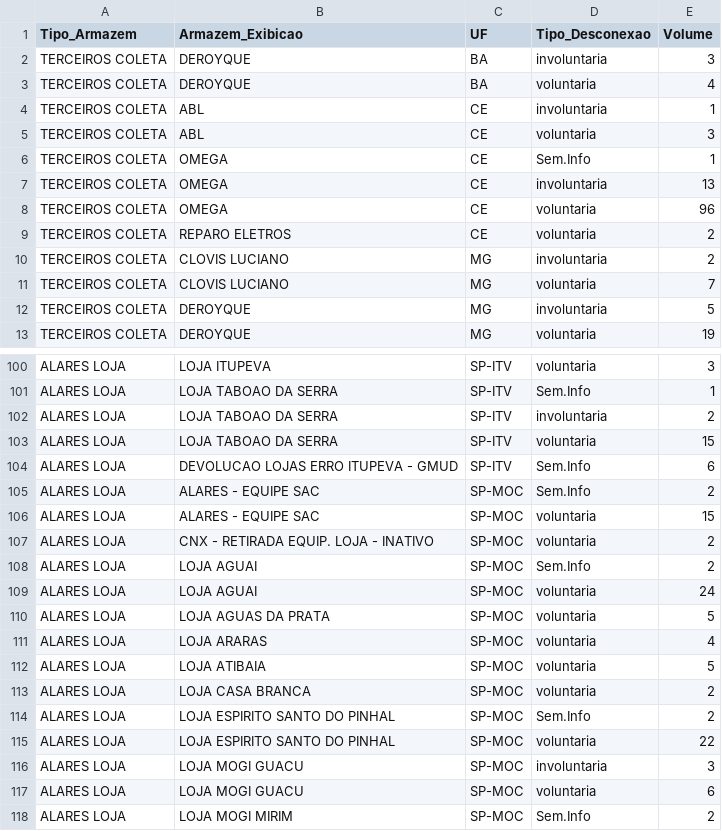
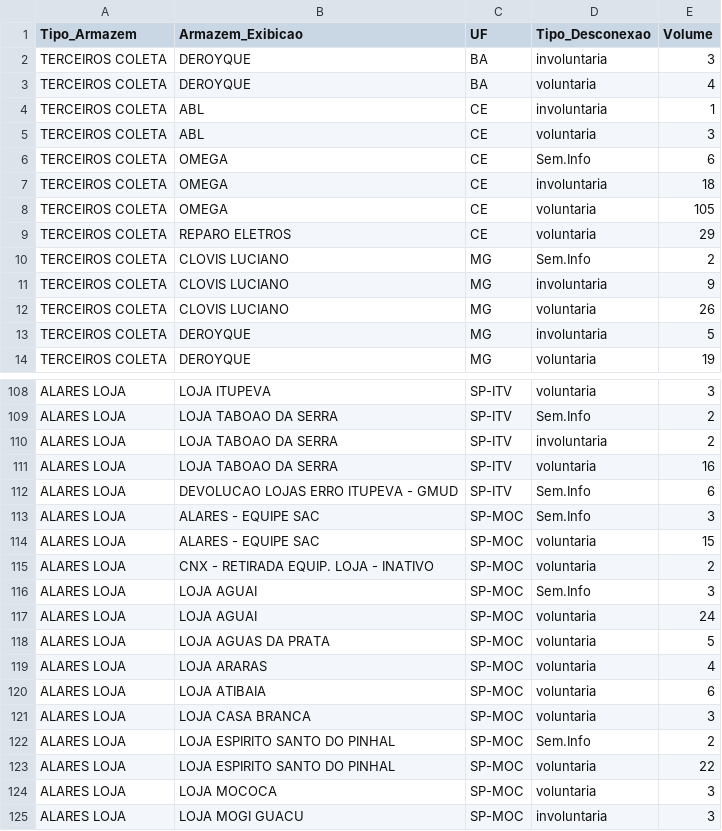
Before and after one commit to igorsilva0584-png/Operacional_LogRev, a CSV file: data/estoque.csv, drawn as a sheet; only a part is shown, gaps mark what is left out; the shorter side is filled out with more unchanged rows; addresses are those after the commit; the diff covers the shown part only; the diff names each change by its address in the sheet, - before the commit and + after, or states it on an @@ line.

```diff
--- a/data/estoque.csv
+++ b/data/estoque.csv
-E6 (Volume): 1
+E6 (Volume): 6
-E7 (Volume): 13
+E7 (Volume): 18
-E8 (Volume): 96
+E8 (Volume): 105
-E9 (Volume): 2
+E9 (Volume): 29
-D10 (Tipo_Desconexao): involuntaria
+D10 (Tipo_Desconexao): Sem.Info
+row 11: TERCEIROS COLETA | CLOVIS LUCIANO | MG | involuntaria | 9
-E12 (Volume): 7
+E12 (Volume): 26
-E109 (Volume): 1
+E109 (Volume): 2
-E111 (Volume): 15
+E111 (Volume): 16
-E113 (Volume): 2
+E113 (Volume): 3
-E116 (Volume): 2
+E116 (Volume): 3
-E120 (Volume): 5
+E120 (Volume): 6
-E121 (Volume): 2
+E121 (Volume): 3
+row 124: ALARES LOJA | LOJA MOCOCA | SP-MOC | voluntaria | 3
```
Also changed, not shown: 11 added rows and 57 edited cells elsewhere in this file, data/internalizados.csv, data/metas_terceiras.csv, 2 other files.
